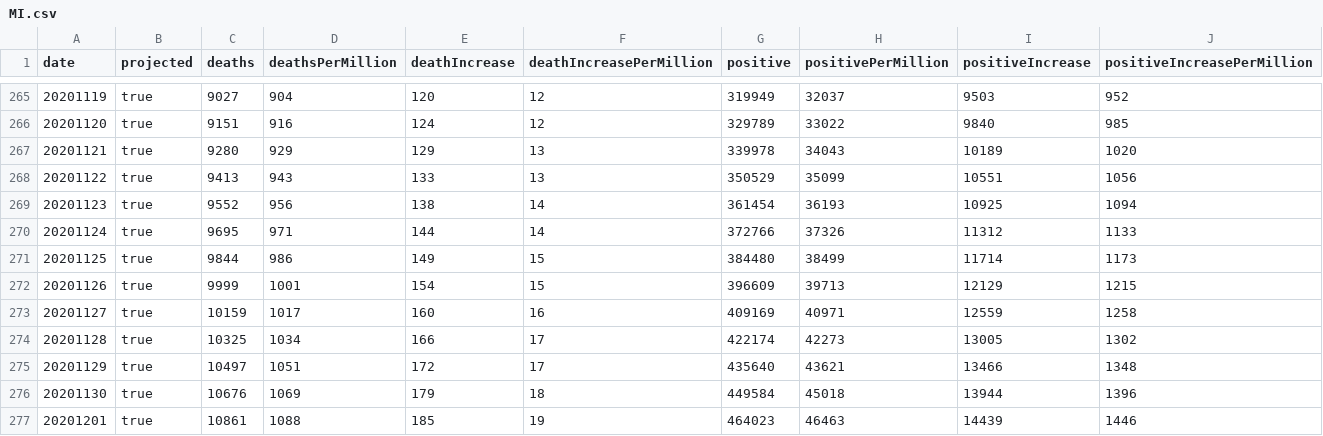
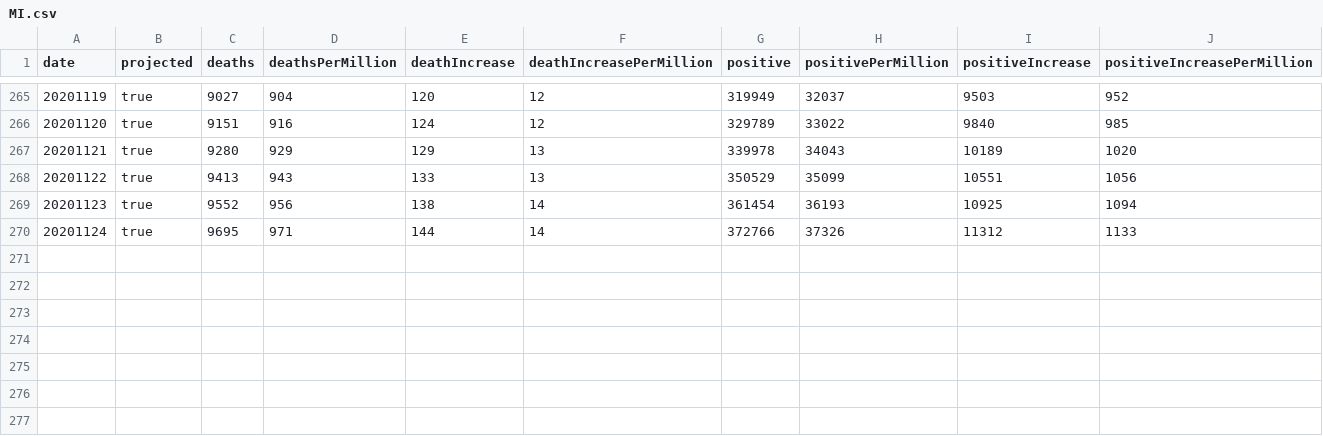
Before and after one commit to mgwalker/covid19-csv, a CSV file: docs/MI.csv, drawn as a sheet; only a part is shown, gaps mark what is left out.

```diff
--- a/docs/MI.csv
+++ b/docs/MI.csv
@@ -270,8 +270 @@ date,projected,deaths,deathsPerMillion,deathIncrease,deathIncreasePerMillion,pos
 20201124,true,9695,971,144,14,372766,37326,11312,1133
-20201125,true,9844,986,149,15,384480,38499,11714,1173
-20201126,true,9999,1001,154,15,396609,39713,12129,1215
-20201127,true,10159,1017,160,16,409169,40971,12559,1258
-20201128,true,10325,1034,166,17,422174,42273,13005,1302
-20201129,true,10497,1051,172,17,435640,43621,13466,1348
-20201130,true,10676,1069,179,18,449584,45018,13944,1396
-20201201,true,10861,1088,185,19,464023,46463,14439,1446
```
Also changed, not shown: docs/CA.csv, docs/IL.csv, 56 other files.
